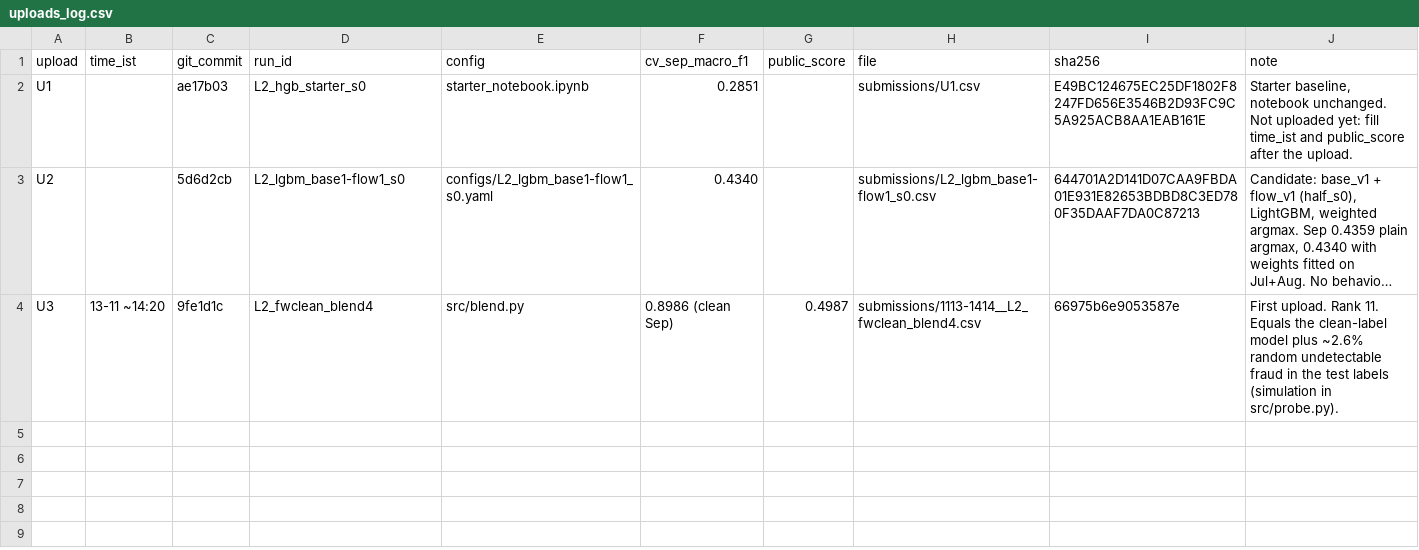
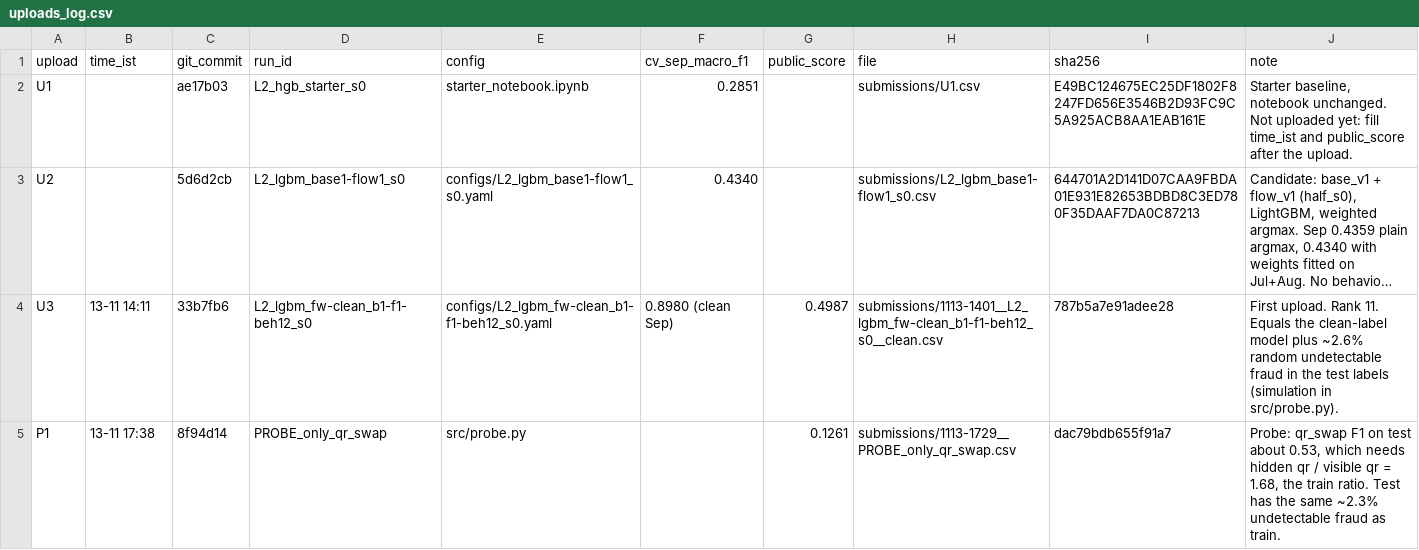
Before and after one commit to Gauravtiwari31/mlgw-2026, a CSV file: uploads_log.csv, drawn as a sheet; long unchanged cells end in …; the diff names each change by its address in the sheet, - before the commit and + after, or states it on an @@ line.

```diff
--- a/uploads_log.csv
+++ b/uploads_log.csv
-B4 (time_ist): 13-11 ~14:20
+B4 (time_ist): 13-11 14:11
-C4 (git_commit): 9fe1d1c
+C4 (git_commit): 33b7fb6
-D4 (run_id): L2_fwclean_blend4
+D4 (run_id): L2_lgbm_fw-clean_b1-f1-beh12_s0
-E4 (config): src/blend.py
+E4 (config): configs/L2_lgbm_fw-clean_b1-f1-beh12_s0.yaml
-F4 (cv_sep_macro_f1): 0.8986 (clean Sep)
+F4 (cv_sep_macro_f1): 0.8980 (clean Sep)
-H4 (file): submissions/1113-1414__L2_fwclean_blend4.csv
+H4 (file): submissions/1113-1401__L2_lgbm_fw-clean_b1-f1-beh12_s0__clean.csv
-I4 (sha256): 66975b6e9053587e
+I4 (sha256): 787b5a7e91adee28
+row 5: P1 | 13-11 17:38 | 8f94d14 | PROBE_only_qr_swap | src/probe.py |  | 0.1261 | submissions/1113-1729__PROBE_only_qr_swap.csv | dac79bdb655f91a7 | Probe: qr_swap F1 on test about 0.53, which needs hidden qr / visible qr = 1.68, the train ratio. Test has the same ~2.3% undetectable fraud as train.
```
Also changed, not shown: submissions/INDEX.csv, 6 other files.
